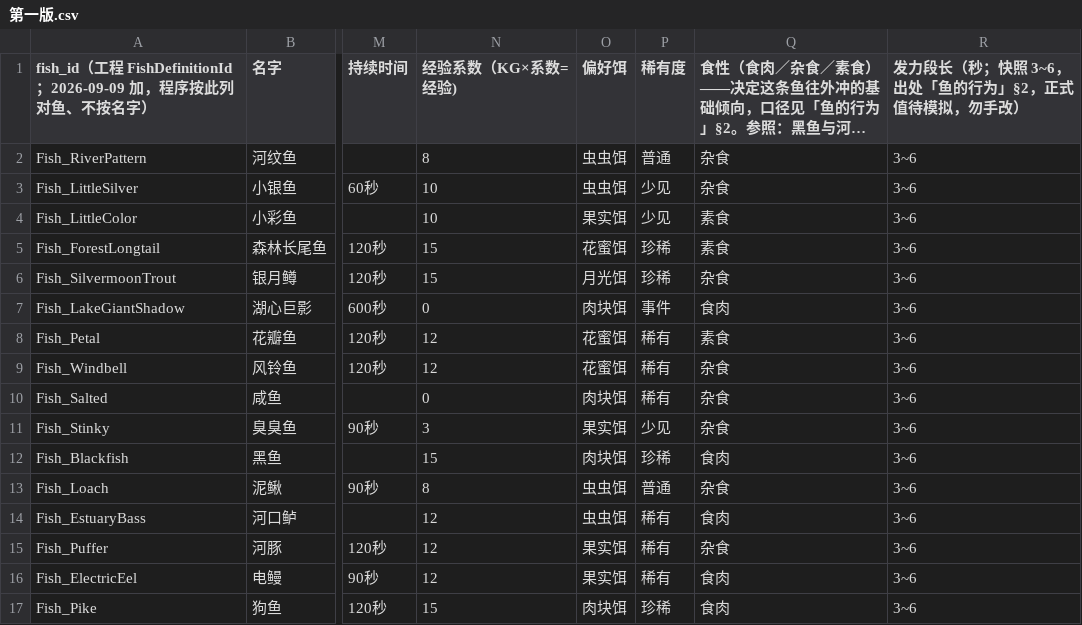
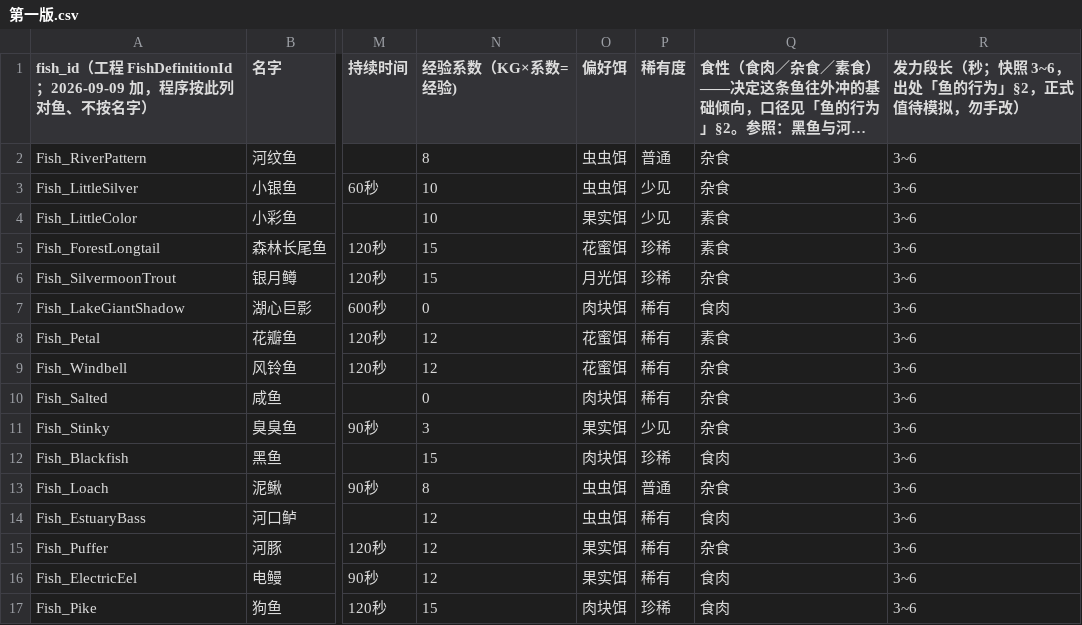
Before and after one commit to FrozenfishKiel/Catfishing, a CSV file: Knowledge/Design/GDD 系统分册/鱼/鱼表格/第一版.csv, drawn as a sheet; only a part is shown, gaps mark what is left out; long unchanged cells end in …; the diff names each change by its address in the sheet, - before the commit and + after, or states it on an @@ line.

```diff
--- a/Knowledge/Design/GDD 系统分册/鱼/鱼表格/第一版.csv
+++ b/Knowledge/Design/GDD 系统分册/鱼/鱼表格/第一版.csv
-P7 (稀有度): 事件
+P7 (稀有度): 稀有
```
Also changed, not shown: 4 other files.
